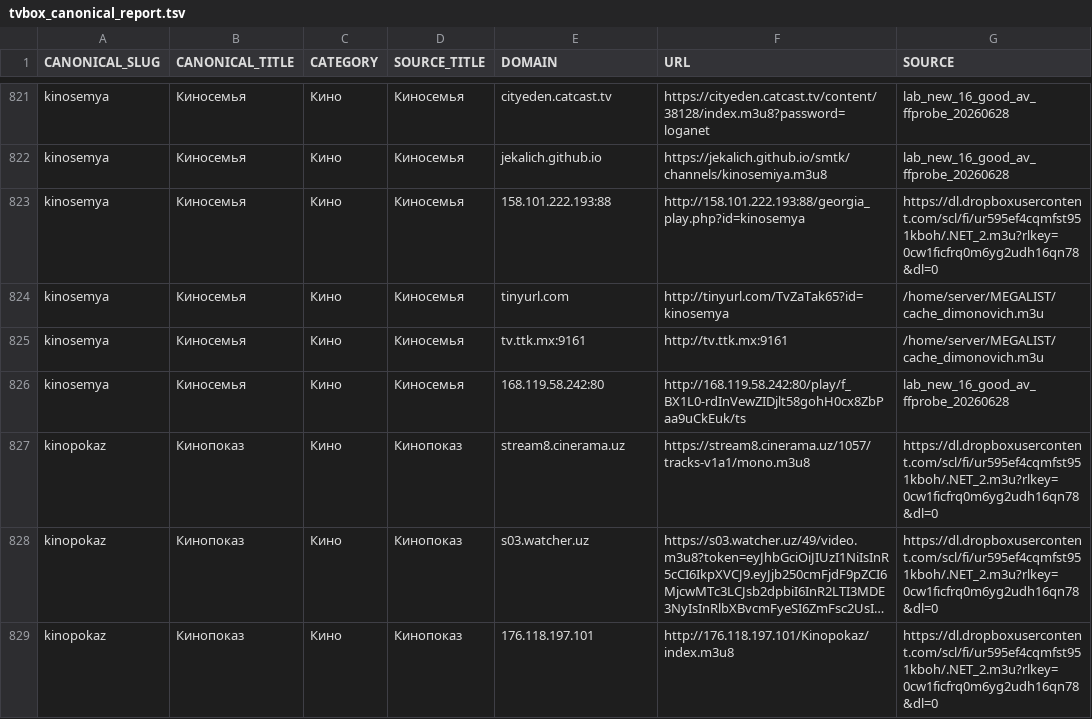
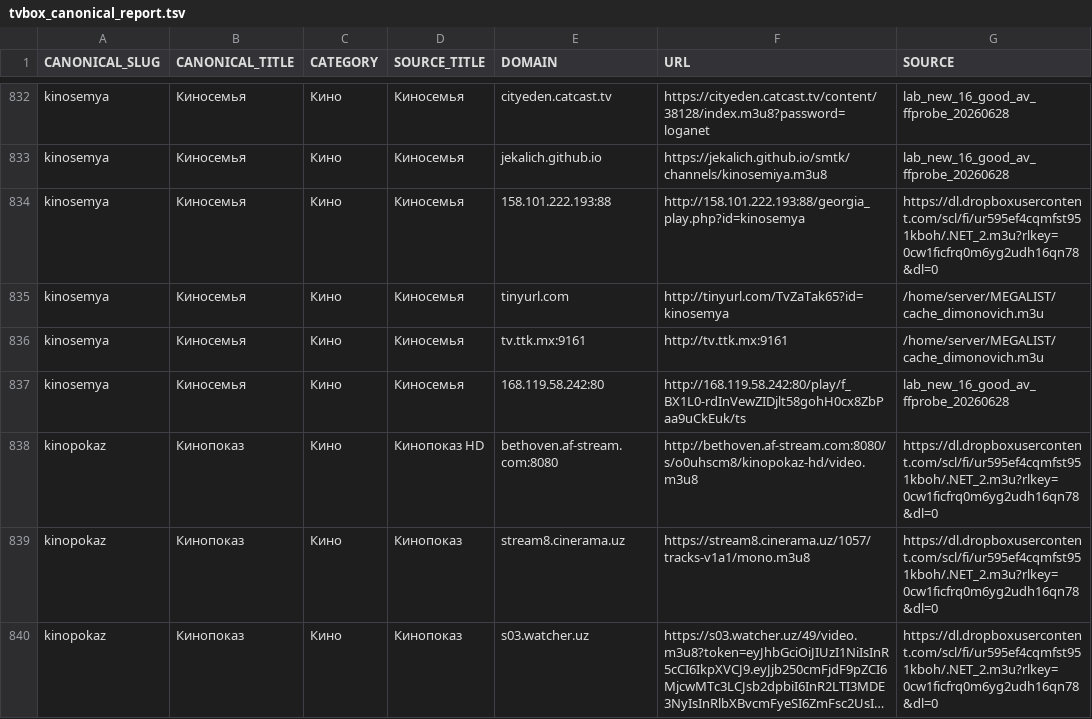
Before and after one commit to Commodo163/sys-cache-7c91, a TSV file: data/tvbox_canonical_report.tsv, drawn as a sheet; only a part is shown, gaps mark what is left out; the shorter side is filled out with more unchanged rows; long unchanged cells end in …; the diff covers the shown part only.

```diff
--- a/data/tvbox_canonical_report.tsv
+++ b/data/tvbox_canonical_report.tsv
@@ -826,2 +837,3 @@ kinosemya	Киносемья	Кино	Киносемья	tv.ttk.mx:9161	http://t
 kinosemya	Киносемья	Кино	Киносемья	168.119.58.242:80	http://168.119.58.242:80/play/f_BX1L0-rdInVewZIDjlt58gohH0cx8ZbPaa9uCkEuk/ts	lab_new_16_good_av_ffprobe_20260628
+kinopokaz	Кинопоказ	Кино	Кинопоказ HD	bethoven.af-stream.com:8080	http://bethoven.af-stream.com:8080/s/o0uhscm8/kinopokaz-hd/video.m3u8	https://dl.dropboxusercontent.com/scl/fi/ur595ef4cqmfst951kboh/.NET_2.m3u?rlkey=0cw1ficfrq0m6yg2udh16qn78&dl=0
 kinopokaz	Кинопоказ	Кино	Кинопоказ	stream8.cinerama.uz	https://stream8.cinerama.uz/1057/tracks-v1a1/mono.m3u8	https://dl.dropboxusercontent.com/scl/fi/ur595ef4cqmfst951kboh/.NET_2.m3u?rlkey=0cw1ficfrq0m6yg2udh16qn78&dl=0
```
Also changed, not shown: 18 added rows elsewhere in this file, data/tvbox_placeholder_filter_report.tsv, 8 other files.
